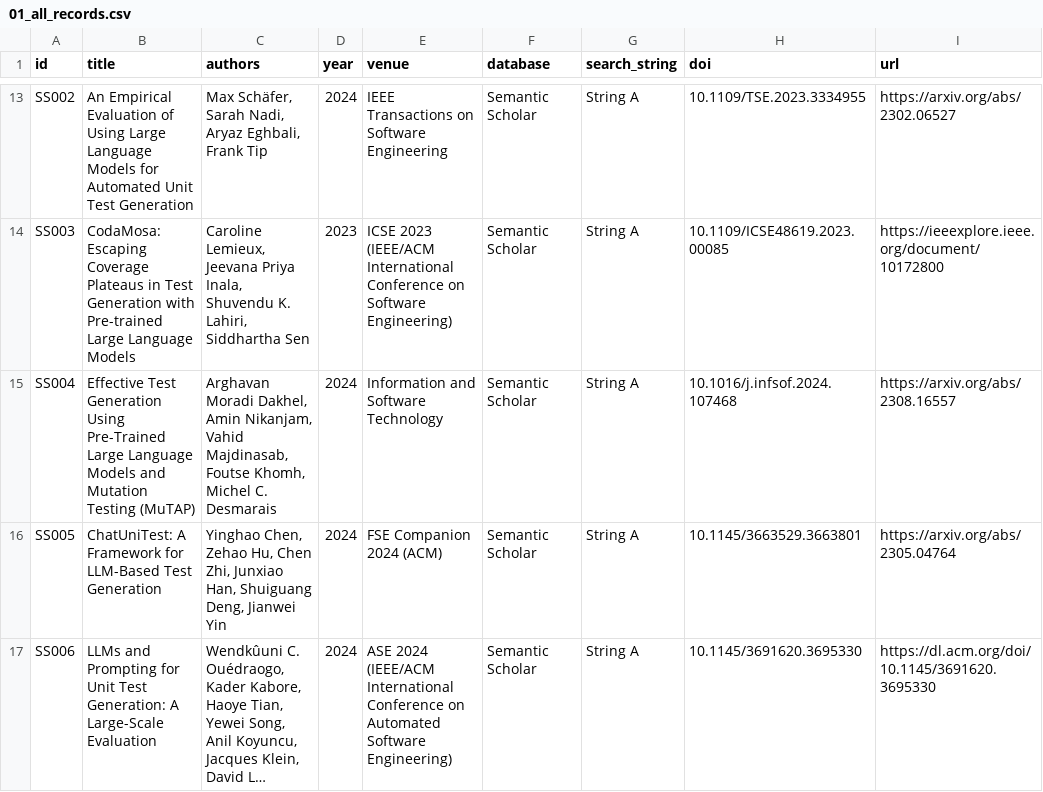
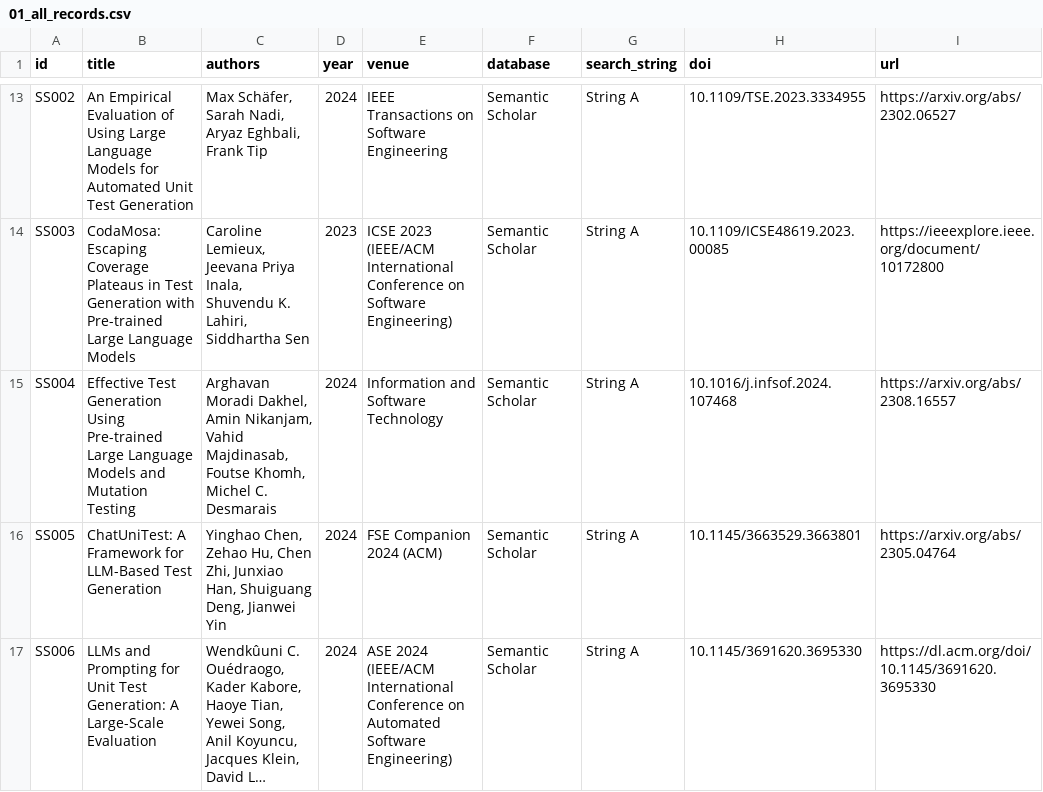
Before and after one commit to Khenggg/SE1944_LLM_Unit_Test_Generation, a CSV file: SLR/01_all_records.csv, drawn as a sheet; only a part is shown, gaps mark what is left out; long unchanged cells end in ….

Commit message:
Update 01_all_records.csv

```diff
--- a/SLR/01_all_records.csv
+++ b/SLR/01_all_records.csv
@@ -14,3 +14,3 @@ SS002,An Empirical Evaluation of Using Large Language Models for Automated Unit
 SS003,CodaMosa: Escaping Coverage Plateaus in Test Generation with Pre-trained Large Language Models,"Caroline Lemieux, Jeevana Priya Inala, Shuvendu K. Lahiri, Siddhartha Sen",2023,ICSE 2023 (IEEE/ACM International Conference on Software Engineering),Semantic Scholar,String A,10.1109/ICSE48619.2023.00085,https://ieeexplore.ieee.org/document/10172800
-SS004,Effective Test Generation Using Pre-Trained Large Language Models and Mutation Testing (MuTAP),"Arghavan Moradi Dakhel, Amin Nikanjam, Vahid Majdinasab, Foutse Khomh, Michel C. Desmarais",2024,Information and Software Technology,Semantic Scholar,String A,10.1016/j.infsof.2024.107468,https://arxiv.org/abs/2308.16557
+SS004,Effective Test Generation Using Pre-trained Large Language Models and Mutation Testing,"Arghavan Moradi Dakhel, Amin Nikanjam, Vahid Majdinasab, Foutse Khomh, Michel C. Desmarais",2024,Information and Software Technology,Semantic Scholar,String A,10.1016/j.infsof.2024.107468,https://arxiv.org/abs/2308.16557
 SS005,ChatUniTest: A Framework for LLM-Based Test Generation,"Yinghao Chen, Zehao Hu, Chen Zhi, Junxiao Han, Shuiguang Deng, Jianwei Yin",2024,FSE Companion 2024 (ACM),Semantic Scholar,String A,10.1145/3663529.3663801,https://arxiv.org/abs/2305.04764
```
